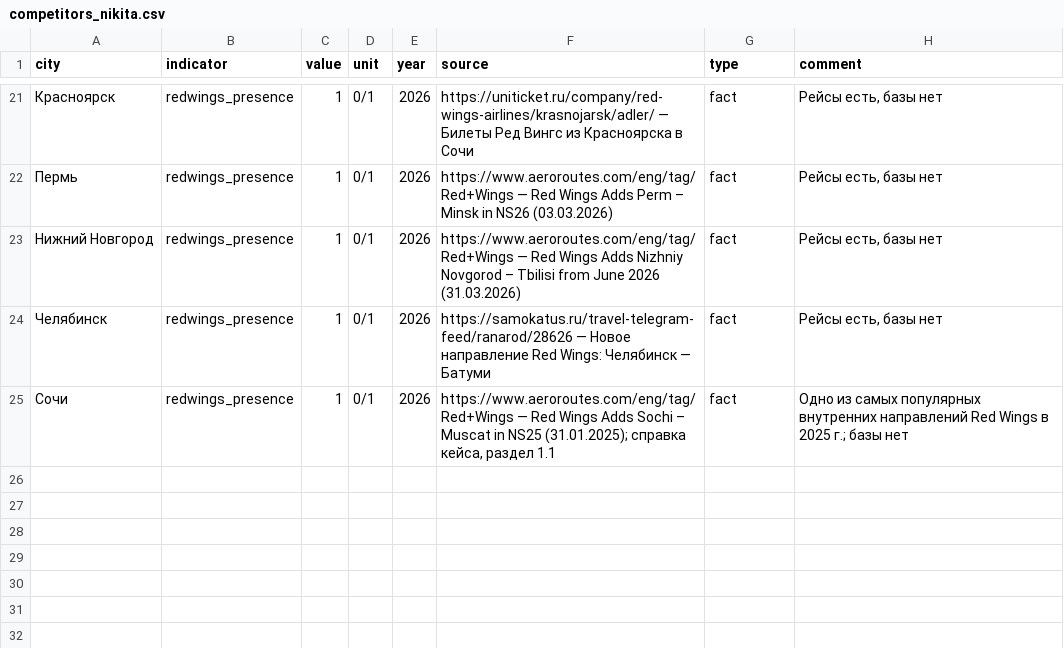
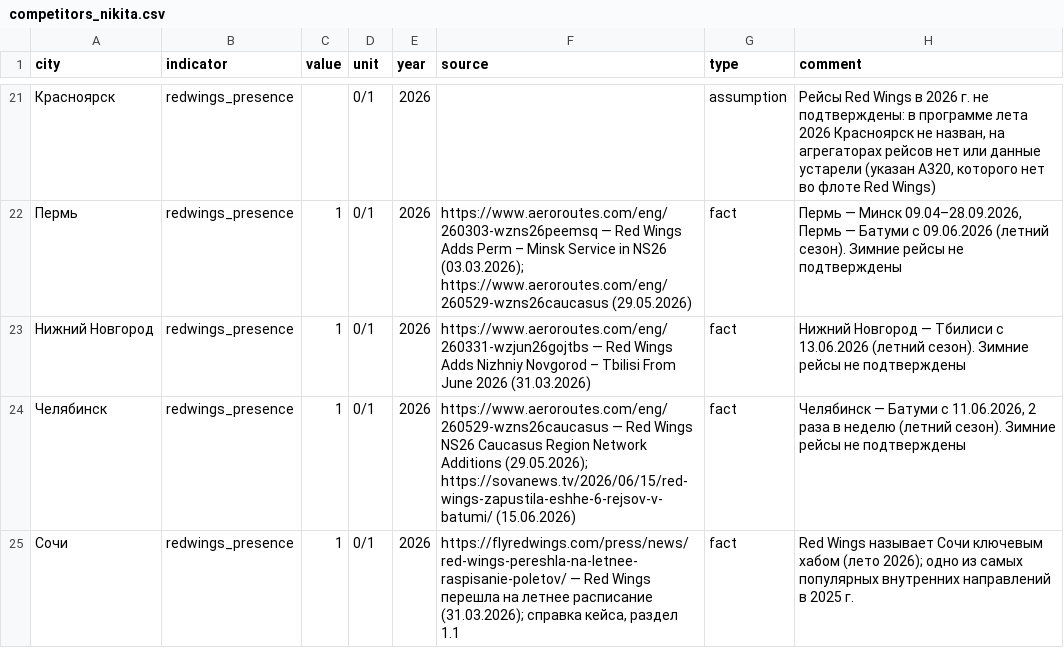
Before and after one commit to viktaim/transport-connectivity-hack, a CSV file: data/competitors_nikita.csv, drawn as a sheet; only a part is shown, gaps mark what is left out; the diff covers the shown part only.

```diff
--- a/data/competitors_nikita.csv
+++ b/data/competitors_nikita.csv
@@ -21,5 +21,5 @@ city,indicator,value,unit,year,source,type,comment
-Красноярск,redwings_presence,1,0/1,2026,"https://uniticket.ru/company/red-wings-airlines/krasnojarsk/adler/ — Билеты Ред Вингс из Красноярска в Сочи",fact,"Рейсы есть, базы нет"
-Пермь,redwings_presence,1,0/1,2026,"https://www.aeroroutes.com/eng/tag/Red+Wings — Red Wings Adds Perm – Minsk in NS26 (03.03.2026)",fact,"Рейсы есть, базы нет"
-Нижний Новгород,redwings_presence,1,0/1,2026,"https://www.aeroroutes.com/eng/tag/Red+Wings — Red Wings Adds Nizhniy Novgorod – Tbilisi from June 2026 (31.03.2026)",fact,"Рейсы есть, базы нет"
-Челябинск,redwings_presence,1,0/1,2026,"https://samokatus.ru/travel-telegram-feed/ranarod/28626 — Новое направление Red Wings: Челябинск — Батуми",fact,"Рейсы есть, базы нет"
-Сочи,redwings_presence,1,0/1,2026,"https://www.aeroroutes.com/eng/tag/Red+Wings — Red Wings Adds Sochi – Muscat in NS25 (31.01.2025); справка кейса, раздел 1.1",fact,"Одно из самых популярных внутренних направлений Red Wings в 2025 г.; базы нет"
+Красноярск,redwings_presence,,0/1,2026,,assumption,"Рейсы Red Wings в 2026 г. не подтверждены: в программе лета 2026 Красноярск не назван, на агрегаторах рейсов нет или данные устарели (указан A320, которого нет во флоте Red Wings)"
+Пермь,redwings_presence,1,0/1,2026,https://www.aeroroutes.com/eng/260303-wzns26peemsq — Red Wings Adds Perm – Minsk Service in NS26 (03.03.2026); https://www.aeroroutes.com/eng/260529-wzns26caucasus (29.05.2026),fact,"Пермь — Минск 09.04–28.09.2026, Пермь — Батуми с 09.06.2026 (летний сезон). Зимние рейсы не подтверждены"
+Нижний Новгород,redwings_presence,1,0/1,2026,https://www.aeroroutes.com/eng/260331-wzjun26gojtbs — Red Wings Adds Nizhniy Novgorod – Tbilisi From June 2026 (31.03.2026),fact,Нижний Новгород — Тбилиси с 13.06.2026 (летний сезон). Зимние рейсы не подтверждены
+Челябинск,redwings_presence,1,0/1,2026,https://www.aeroroutes.com/eng/260529-wzns26caucasus — Red Wings NS26 Caucasus Region Network Additions (29.05.2026); https://sovanews.tv/2026/06/15/red-wings-zapustila-eshhe-6-rejsov-v-batumi/ (15.06.2026),fact,"Челябинск — Батуми с 11.06.2026, 2 раза в неделю (летний сезон). Зимние рейсы не подтверждены"
+Сочи,redwings_presence,1,0/1,2026,"https://flyredwings.com/press/news/red-wings-pereshla-na-letnee-raspisanie-poletov/ — Red Wings перешла на летнее расписание (31.03.2026); справка кейса, раздел 1.1",fact,Red Wings называет Сочи ключевым хабом (лето 2026); одно из самых популярных внутренних направлений в 2025 г.
```
Also changed, not shown: 31 edited cells elsewhere in this file, 4 other files.
